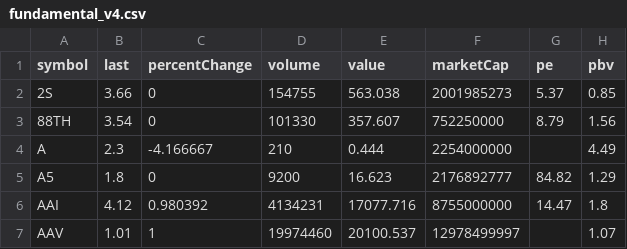
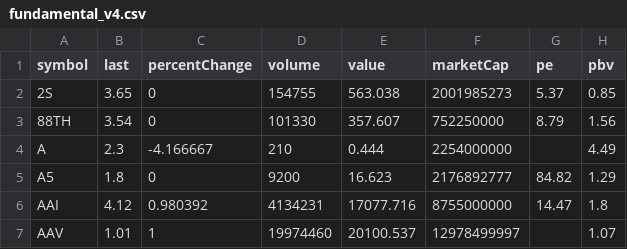
Before and after one commit to Somyotthanimwas/FundamentalWeb, a CSV file: data/fundamental_v4.csv, drawn as a sheet; only a part is shown; the diff names each change by its address in the sheet, - before the commit and + after, or states it on an @@ line.

Commit message:
Auto sync V4 fundamental CSV

```diff
--- a/data/fundamental_v4.csv
+++ b/data/fundamental_v4.csv
-B2 (last): 3.66
+B2 (last): 3.65
```
